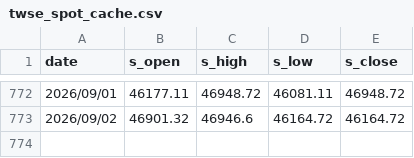
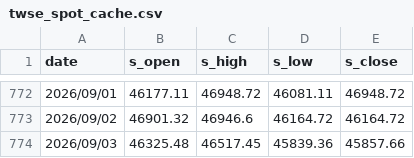
Before and after one commit to YUCHI0218/tx-amplitude, a CSV file: twse_spot_cache.csv, drawn as a sheet; only a part is shown, gaps mark what is left out; the diff names each change by its address in the sheet, - before the commit and + after, or states it on an @@ line.

```diff
--- a/twse_spot_cache.csv
+++ b/twse_spot_cache.csv
+row 774: 2026/09/03 | 46325.48 | 46517.45 | 45839.36 | 45857.66
```
Also changed, not shown: taifex_tx_cache.csv, 1 other file.
